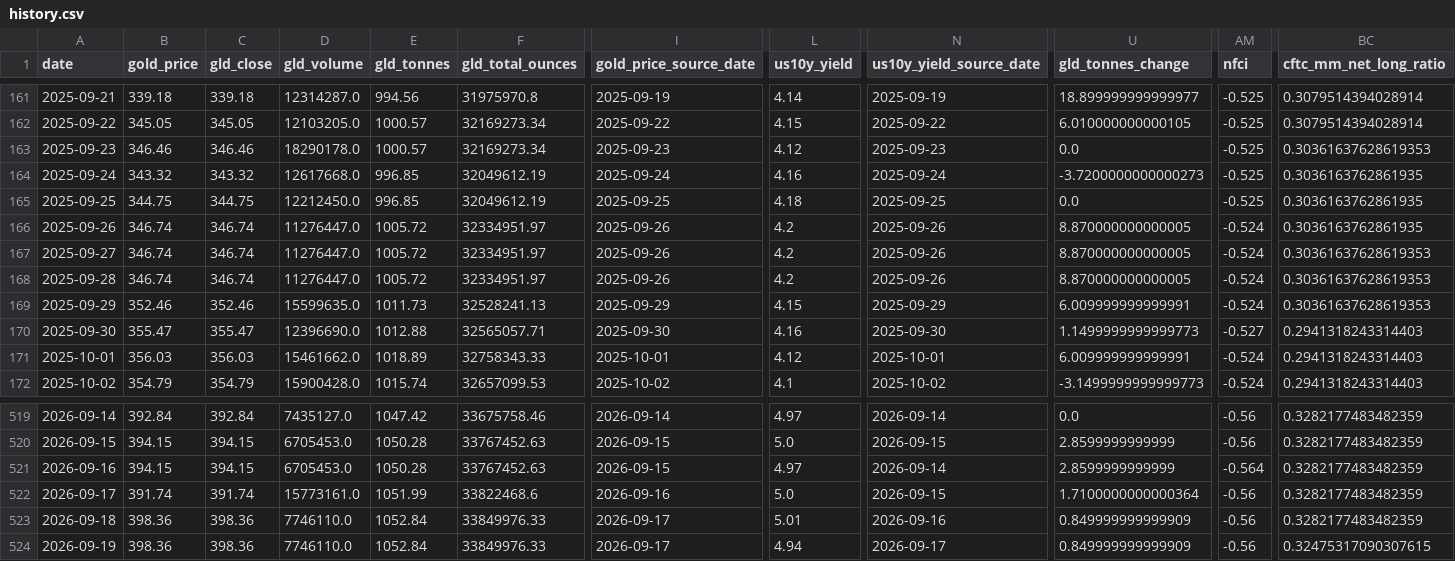
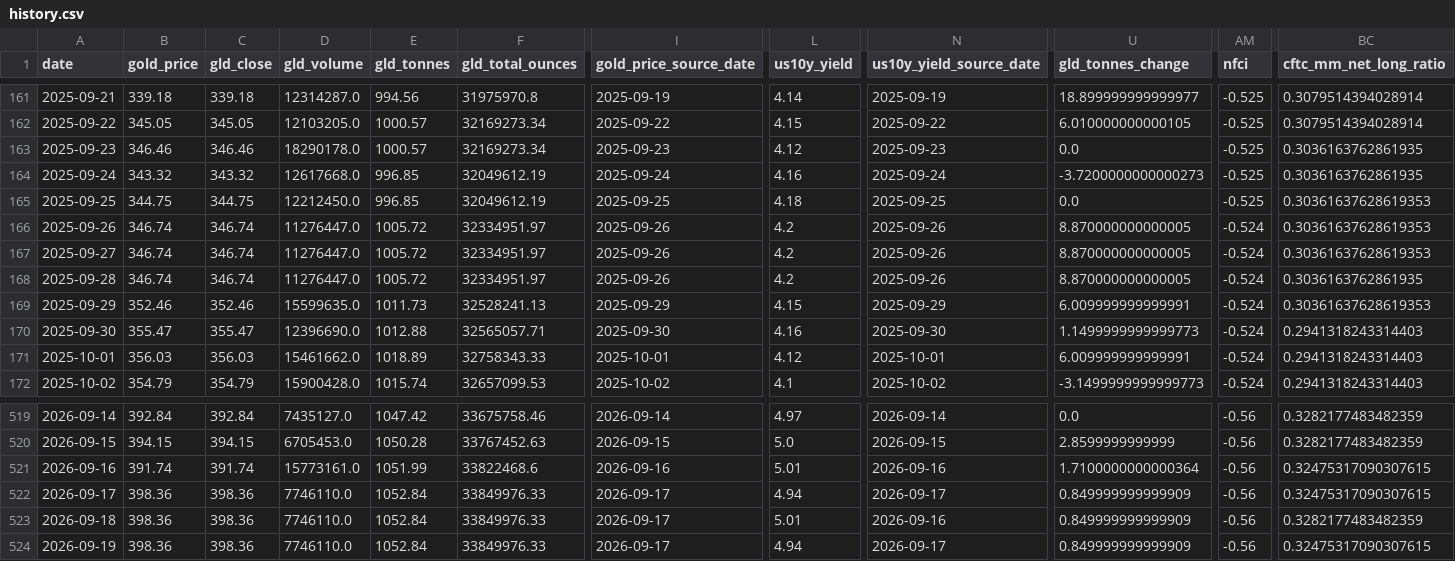
Before and after one commit to lihaoyuan-afk/github-ai-daily-report, a CSV file: GoldHunter/data/history.csv, drawn as a sheet; only a part is shown, gaps mark what is left out; the diff covers the shown part only; the diff names each change by its address in the sheet, - before the commit and + after, or states it on an @@ line.

```diff
--- a/GoldHunter/data/history.csv
+++ b/GoldHunter/data/history.csv
-BC163 (cftc_mm_net_long_ratio): 0.30361637628619353
+BC163 (cftc_mm_net_long_ratio): 0.3036163762861935
-BC165:BC166 (cftc_mm_net_long_ratio): 0.3036163762861935
+BC165:BC166 (cftc_mm_net_long_ratio): 0.30361637628619353
-BC168 (cftc_mm_net_long_ratio): 0.30361637628619353
+BC168 (cftc_mm_net_long_ratio): 0.3036163762861935
-AM170 (nfci): -0.527
+AM170 (nfci): -0.524
-B521 (gold_price): 394.15
+B521 (gold_price): 391.74
-C521 (gld_close): 394.15
+C521 (gld_close): 391.74
-D521 (gld_volume): 6705453.0
+D521 (gld_volume): 15773161.0
-E521 (gld_tonnes): 1050.28
+E521 (gld_tonnes): 1051.99
-F521 (gld_total_ounces): 33767452.63
+F521 (gld_total_ounces): 33822468.6
-I521 (gold_price_source_date): 2026-09-15
+I521 (gold_price_source_date): 2026-09-16
-L521 (us10y_yield): 4.97
+L521 (us10y_yield): 5.01
-N521 (us10y_yield_source_date): 2026-09-14
+N521 (us10y_yield_source_date): 2026-09-16
-U521 (gld_tonnes_change): 2.8599999999999
+U521 (gld_tonnes_change): 1.7100000000000364
-AM521 (nfci): -0.564
+AM521 (nfci): -0.56
-BC521:BC522 (cftc_mm_net_long_ratio): 0.3282177483482359
+BC521:BC522 (cftc_mm_net_long_ratio): 0.32475317090307615
-B522 (gold_price): 391.74
+B522 (gold_price): 398.36
-C522 (gld_close): 391.74
+C522 (gld_close): 398.36
-D522 (gld_volume): 15773161.0
+D522 (gld_volume): 7746110.0
-E522 (gld_tonnes): 1051.99
+E522 (gld_tonnes): 1052.84
-F522 (gld_total_ounces): 33822468.6
+F522 (gld_total_ounces): 33849976.33
-I522 (gold_price_source_date): 2026-09-16
+I522 (gold_price_source_date): 2026-09-17
-L522 (us10y_yield): 5.0
+L522 (us10y_yield): 4.94
-N522 (us10y_yield_source_date): 2026-09-15
+N522 (us10y_yield_source_date): 2026-09-17
-U522 (gld_tonnes_change): 1.7100000000000364
+U522 (gld_tonnes_change): 0.849999999999909
```
Also changed, not shown: 169 edited cells elsewhere in this file, 2 other files.
